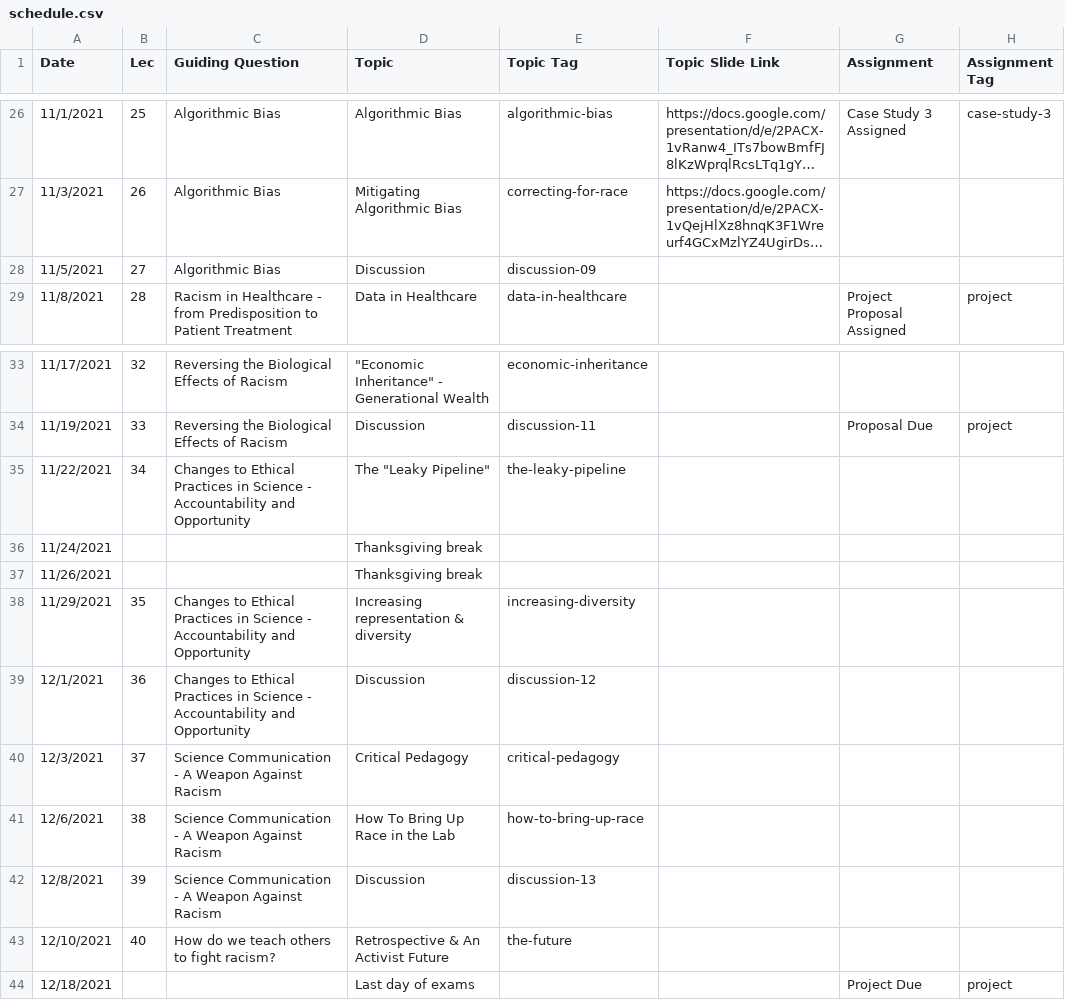
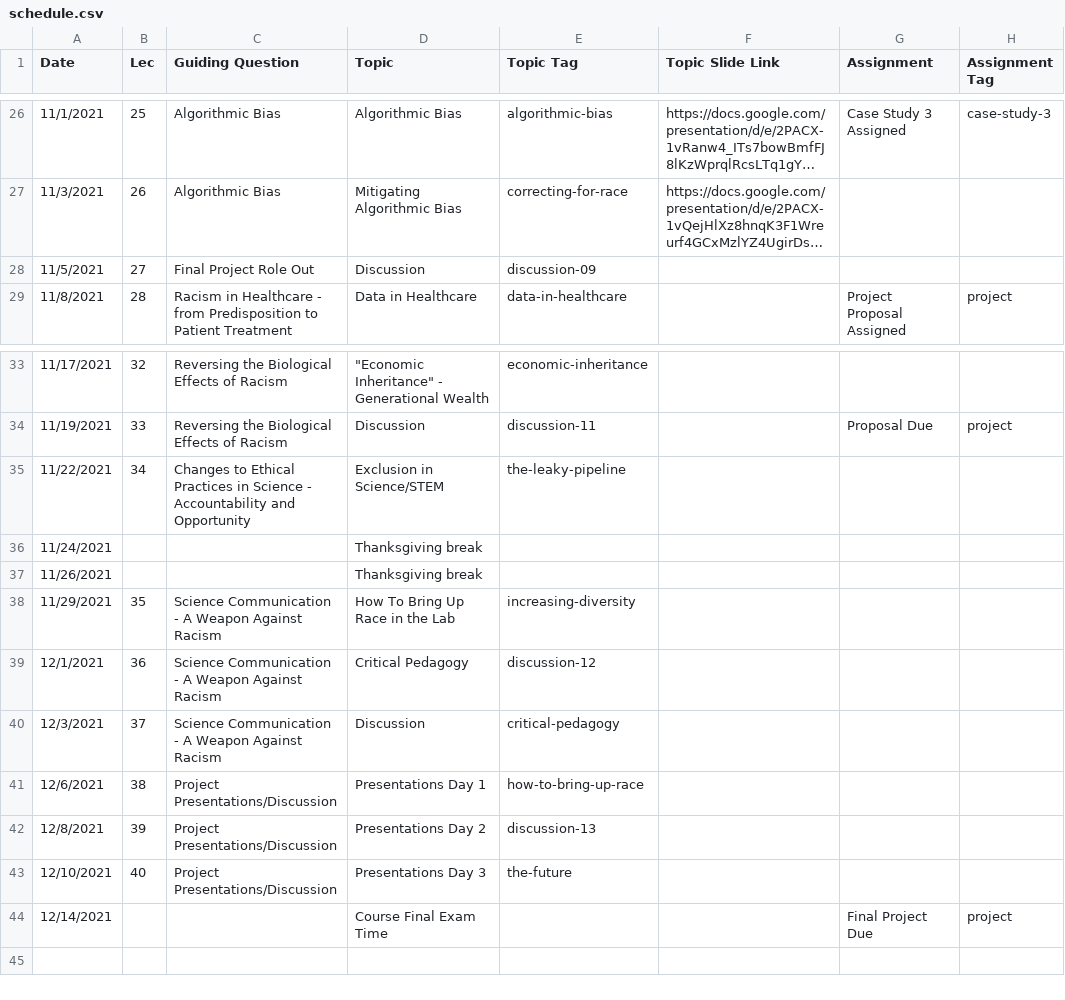
Before and after one commit to bu-bioinfo/bf510, a CSV file: _data/schedule.csv, drawn as a sheet; only a part is shown, gaps mark what is left out; long unchanged cells end in …; the diff names each change by its address in the sheet, - before the commit and + after, or states it on an @@ line.

Commit message:
Add files via upload

```diff
--- a/_data/schedule.csv
+++ b/_data/schedule.csv
-C28 (Guiding Question): Algorithmic Bias
+C28 (Guiding Question): Final Project Role Out
-D35 (Topic): The "Leaky Pipeline"
+D35 (Topic): Exclusion in Science/STEM
-C38:C39 (Guiding Question): Changes to Ethical Practices in Science - Accountability and Opportunity
+C38:C39 (Guiding Question): Science Communication - A Weapon Against Racism
-D38 (Topic): Increasing representation & diversity
+D38 (Topic): How To Bring Up Race in the Lab
-D39 (Topic): Discussion
+D39 (Topic): Critical Pedagogy
-D40 (Topic): Critical Pedagogy
+D40 (Topic): Discussion
-C41:C42 (Guiding Question): Science Communication - A Weapon Against Racism
+C41:C42 (Guiding Question): Project Presentations/Discussion
-D41 (Topic): How To Bring Up Race in the Lab
+D41 (Topic): Presentations Day 1
-D42 (Topic): Discussion
+D42 (Topic): Presentations Day 2
-C43 (Guiding Question): How do we teach others to fight racism?
+C43 (Guiding Question): Project Presentations/Discussion
-D43 (Topic): Retrospective & An Activist Future
+D43 (Topic): Presentations Day 3
-A44 (Date): 12/18/2021
+A44 (Date): 12/14/2021
-D44 (Topic): Last day of exams
+D44 (Topic): Course Final Exam Time
-G44 (Assignment): Project Due
+G44 (Assignment): Final Project Due
```
